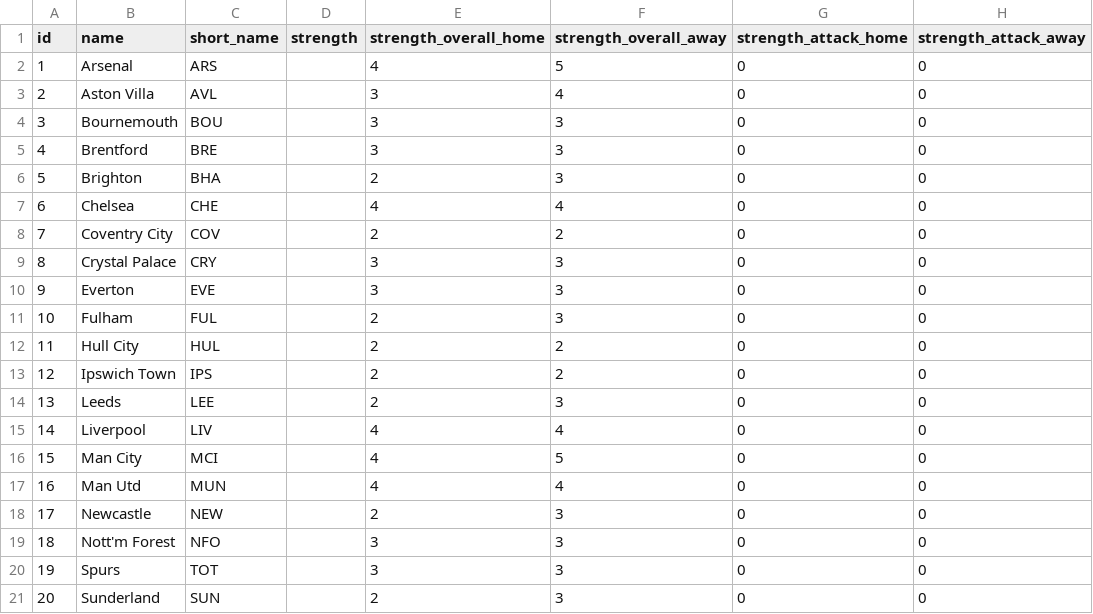
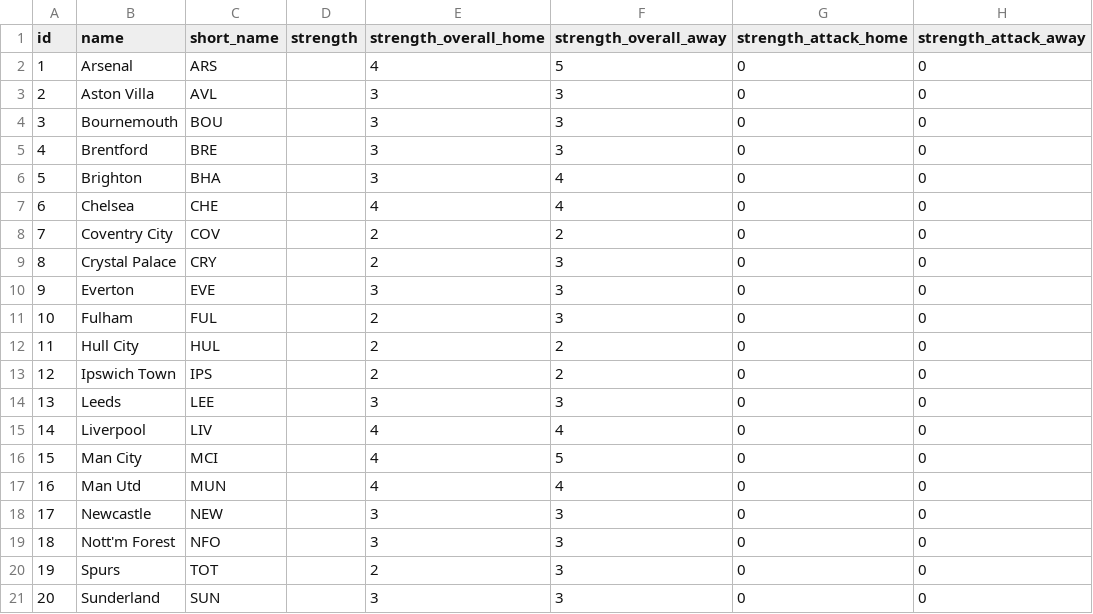
Before and after one commit to jduffy21/fpl-dashboard-data, a CSV file: fpl_data/teams.csv, drawn as a sheet; only a part is shown; the diff names each change by its address in the sheet, - before the commit and + after, or states it on an @@ line.

```diff
--- a/fpl_data/teams.csv
+++ b/fpl_data/teams.csv
-F3 (strength_overall_away): 4
+F3 (strength_overall_away): 3
-E6 (strength_overall_home): 2
+E6 (strength_overall_home): 3
-F6 (strength_overall_away): 3
+F6 (strength_overall_away): 4
-E9 (strength_overall_home): 3
+E9 (strength_overall_home): 2
-E14 (strength_overall_home): 2
+E14 (strength_overall_home): 3
-E18 (strength_overall_home): 2
+E18 (strength_overall_home): 3
-E20 (strength_overall_home): 3
+E20 (strength_overall_home): 2
-E21 (strength_overall_home): 2
+E21 (strength_overall_home): 3
```
Also changed, not shown: fpl_data/best_players_latest.csv, fpl_data/best_players_log.csv, 2 other files.
